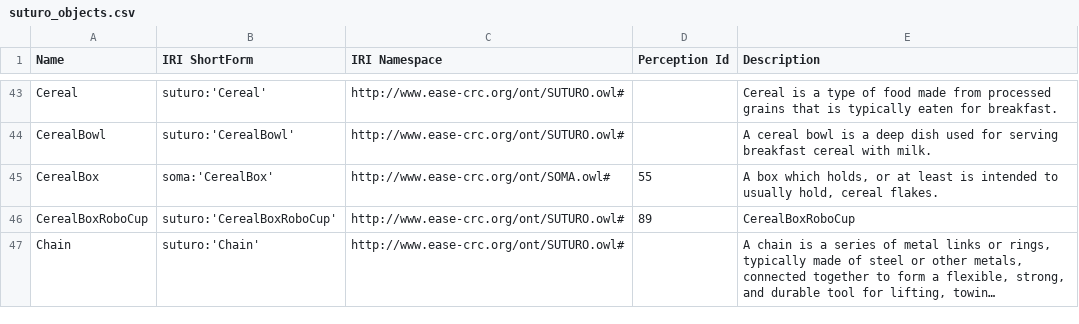
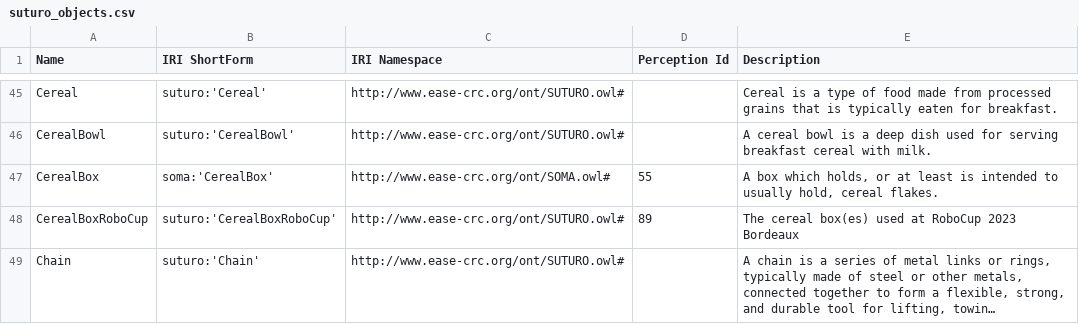
Before and after one commit to SUTURO/suturo_knowledge, a CSV file: docs/objects/owl2anything/output/suturo_objects.csv, drawn as a sheet; only a part is shown, gaps mark what is left out; long unchanged cells end in …; addresses are those after the commit; the diff covers the shown part only; the diff names each change by its address in the sheet, - before the commit and + after, or states it on an @@ line.

```diff
--- a/docs/objects/owl2anything/output/suturo_objects.csv
+++ b/docs/objects/owl2anything/output/suturo_objects.csv
-E48 (Description): CerealBoxRoboCup
+E48 (Description): The cereal box(es) used at RoboCup 2023 Bordeaux
```
Also changed, not shown: 38 added rows, 8 removed rows and 9 edited cells elsewhere in this file, 7 other files.
